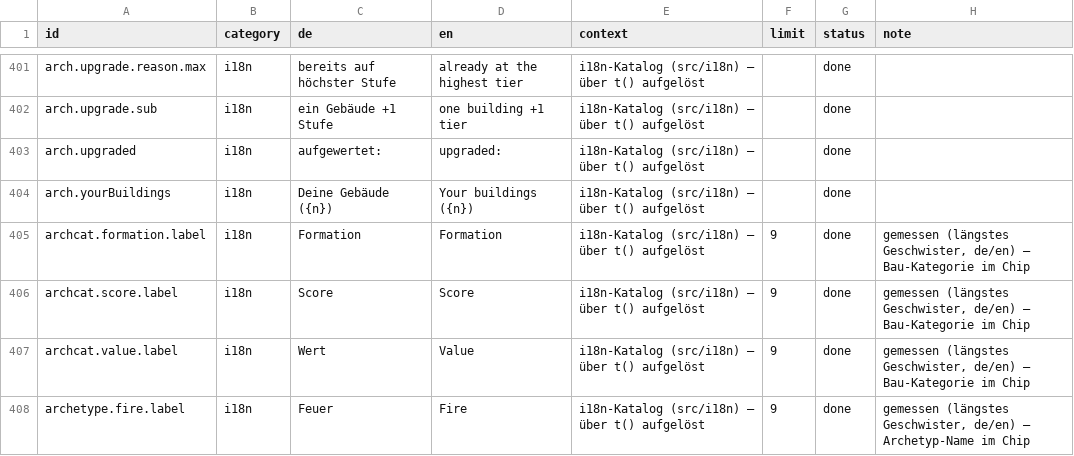
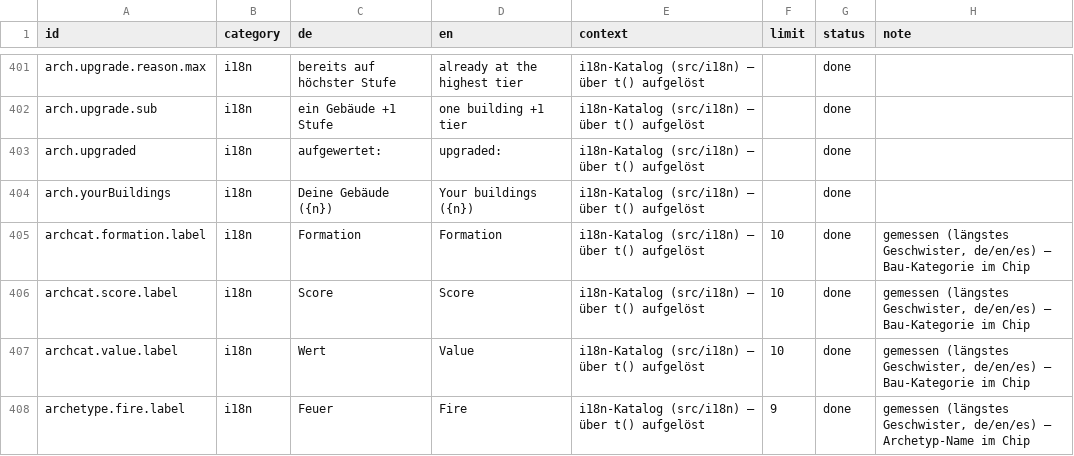
Before and after one commit to GitGudMonkeh/autostich, a CSV file: docs/localization/strings_de_pixi_2026-08-15.csv, drawn as a sheet; only a part is shown, gaps mark what is left out; the diff covers the shown part only; the diff names each change by its address in the sheet, - before the commit and + after, or states it on an @@ line.

```diff
--- a/docs/localization/strings_de_pixi_2026-08-15.csv
+++ b/docs/localization/strings_de_pixi_2026-08-15.csv
-F405:F407 (limit): 9
+F405:F407 (limit): 10
-H405:H407 (note): …(längstes Geschwister, de/en) — Bau-Kategorie…
+H405:H407 (note): …(längstes Geschwister, de/en/es) — Bau-Kategorie…
-H408 (note): …(längstes Geschwister, de/en) — Archetyp-Name…
+H408 (note): …(längstes Geschwister, de/en/es) — Archetyp-Name…
```
Also changed, not shown: 22 edited cells elsewhere in this file, docs/localization/strings_es.csv, 3 other files.
